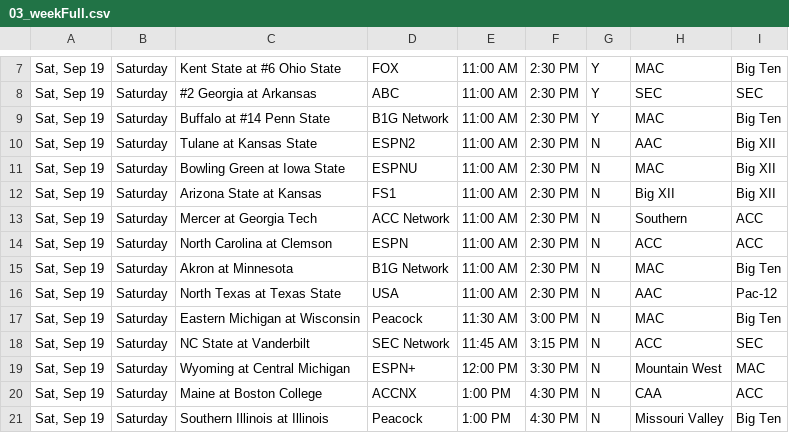
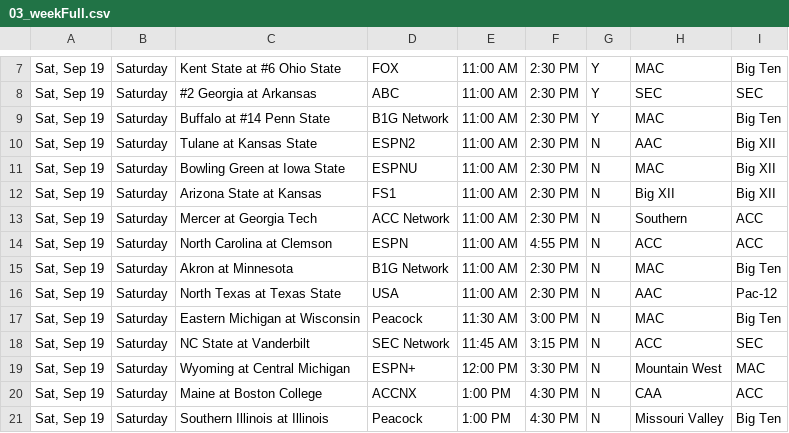
Before and after one commit to matthewkilleen0830/College-Football-Viewing-Schedule, a CSV file: currentWeek/03_weekFull.csv, drawn as a sheet; only a part is shown, gaps mark what is left out.

Commit message:
Weather delay update.

```diff
--- a/currentWeek/03_weekFull.csv
+++ b/currentWeek/03_weekFull.csv
@@ -13,3 +13,3 @@
 "Sat, Sep 19",Saturday,Mercer at Georgia Tech,ACC Network,11:00 AM,2:30 PM,N,Southern,ACC
-"Sat, Sep 19",Saturday,North Carolina at Clemson,ESPN,11:00 AM,2:30 PM,N,ACC,ACC
+"Sat, Sep 19",Saturday,North Carolina at Clemson,ESPN,11:00 AM,4:55 PM,N,ACC,ACC
 "Sat, Sep 19",Saturday,Akron at Minnesota,B1G Network,11:00 AM,2:30 PM,N,MAC,Big Ten
```
